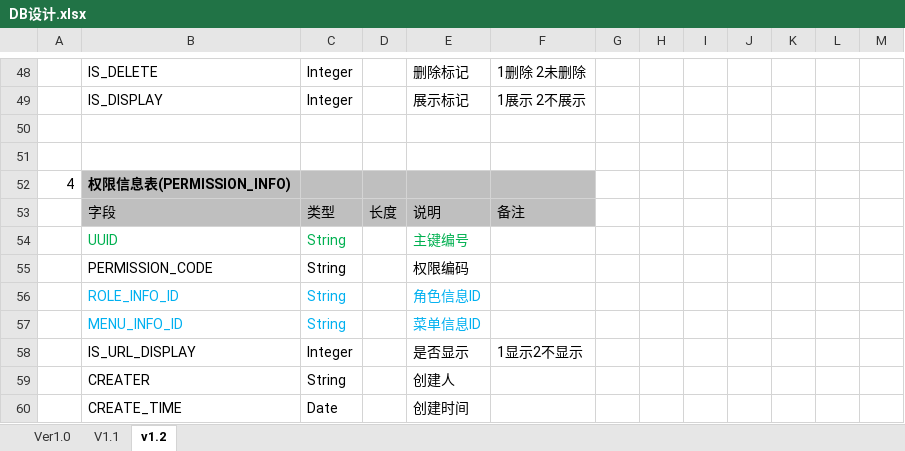
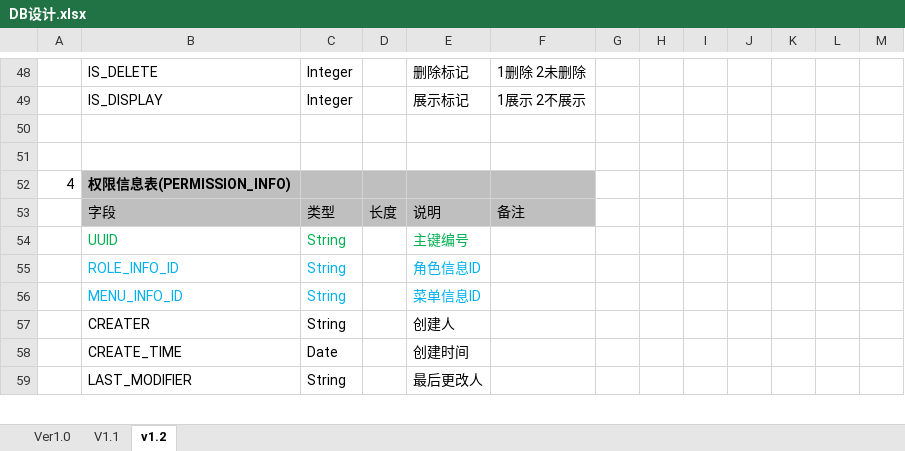
Before and after one commit to uie1027/IcpForCitln, an Excel workbook: icpForCitln/doc/DB设计.xlsx, sheet v1.2, drawn as a sheet; only a part is shown, gaps mark what is left out; the shorter side is filled out with more unchanged rows; values as stored, in another font and other column widths than the file's, no borders; the diff names each change by its address in the sheet, - before the commit and + after, or states it on an @@ line.

```diff
--- a/icpForCitln/doc/DB设计.xlsx (sheet v1.2)
+++ b/icpForCitln/doc/DB设计.xlsx (sheet v1.2)
-row 55:  | PERMISSION_CODE | String |  | 权限编码
-row 58:  | IS_URL_DISPLAY | Integer |  | 是否显示 | 1显示2不显示
```
Also changed, not shown: 6 other files.
